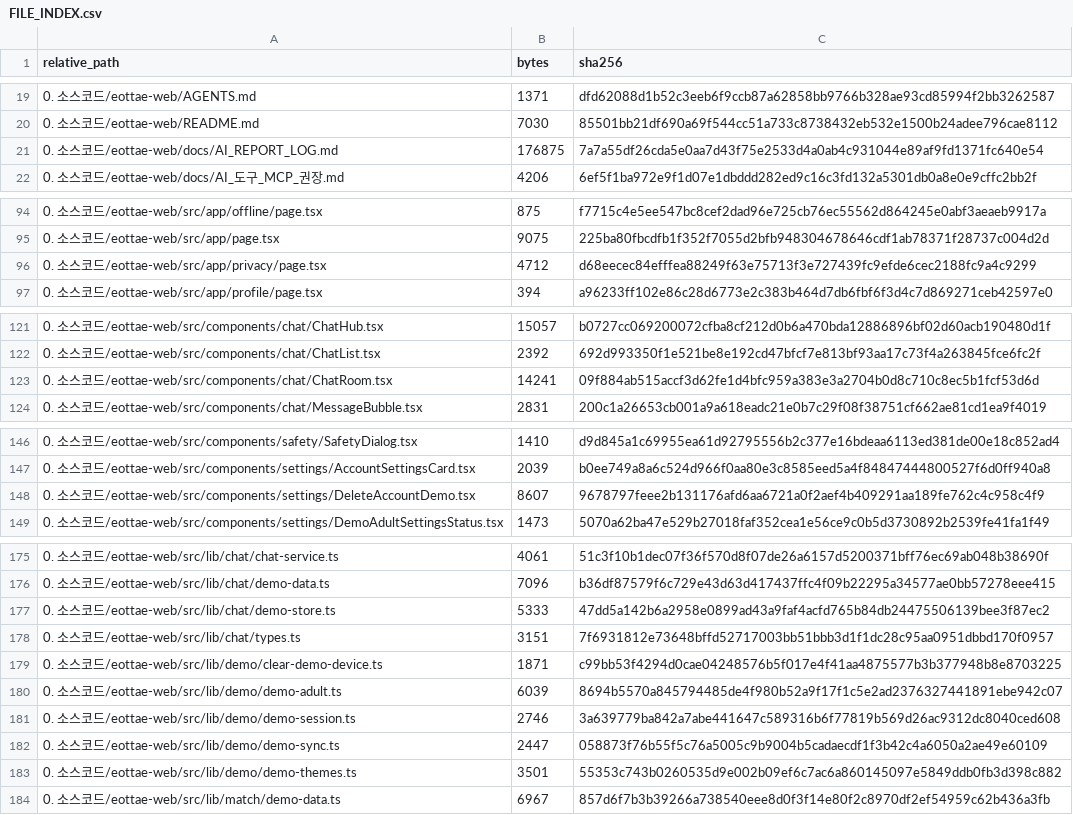
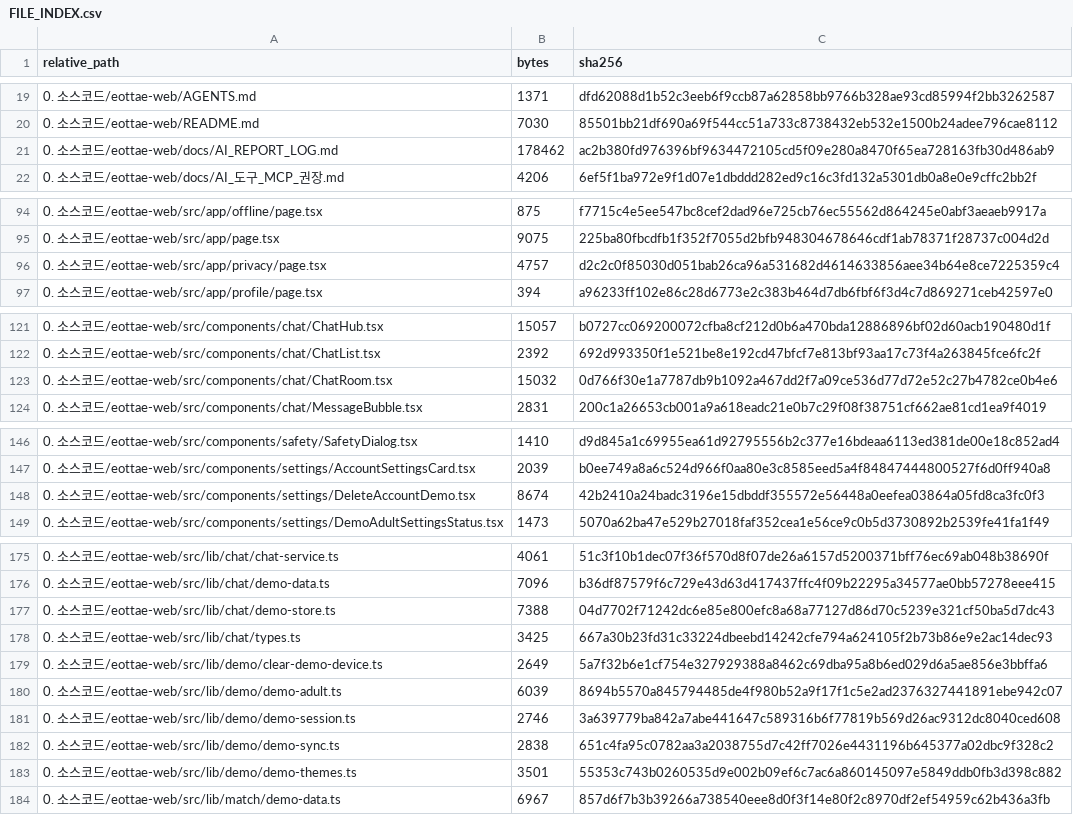
Before and after one commit to sterran123/eottae, a CSV file: FILE_INDEX.csv, drawn as a sheet; only a part is shown, gaps mark what is left out; the diff covers the shown part only.

```diff
--- a/FILE_INDEX.csv
+++ b/FILE_INDEX.csv
@@ -20,3 +20,3 @@
 0. 소스코드/eottae-web/README.md,7030,85501bb21df690a69f544cc51a733c8738432eb532e1500b24adee796cae8112
-0. 소스코드/eottae-web/docs/AI_REPORT_LOG.md,176875,7a7a55df26cda5e0aa7d43f75e2533d4a0ab4c931044e89af9fd1371fc640e54
+0. 소스코드/eottae-web/docs/AI_REPORT_LOG.md,178462,ac2b380fd976396bf9634472105cd5f09e280a8470f65ea728163fb30d486ab9
 0. 소스코드/eottae-web/docs/AI_도구_MCP_권장.md,4206,6ef5f1ba972e9f1d07e1dbddd282ed9c16c3fd132a5301db0a8e0e9cffc2bb2f
@@ -95,3 +95,3 @@
 0. 소스코드/eottae-web/src/app/page.tsx,9075,225ba80fbcdfb1f352f7055d2bfb948304678646cdf1ab78371f28737c004d2d
-0. 소스코드/eottae-web/src/app/privacy/page.tsx,4712,d68eecec84efffea88249f63e75713f3e727439fc9efde6cec2188fc9a4c9299
+0. 소스코드/eottae-web/src/app/privacy/page.tsx,4757,d2c2c0f85030d051bab26ca96a531682d4614633856aee34b64e8ce7225359c4
 0. 소스코드/eottae-web/src/app/profile/page.tsx,394,a96233ff102e86c28d6773e2c383b464d7db6fbf6f3d4c7d869271ceb42597e0
@@ -122,3 +122,3 @@
 0. 소스코드/eottae-web/src/components/chat/ChatList.tsx,2392,692d993350f1e521be8e192cd47bfcf7e813bf93aa17c73f4a263845fce6fc2f
-0. 소스코드/eottae-web/src/components/chat/ChatRoom.tsx,14241,09f884ab515accf3d62fe1d4bfc959a383e3a2704b0d8c710c8ec5b1fcf53d6d
+0. 소스코드/eottae-web/src/components/chat/ChatRoom.tsx,15032,0d766f30e1a7787db9b1092a467dd2f7a09ce536d77d72e52c27b4782ce0b4e6
 0. 소스코드/eottae-web/src/components/chat/MessageBubble.tsx,2831,200c1a26653cb001a9a618eadc21e0b7c29f08f38751cf662ae81cd1ea9f4019
@@ -147,3 +147,3 @@
 0. 소스코드/eottae-web/src/components/settings/AccountSettingsCard.tsx,2039,b0ee749a8a6c524d966f0aa80e3c8585eed5a4f84847444800527f6d0ff940a8
-0. 소스코드/eottae-web/src/components/settings/DeleteAccountDemo.tsx,8607,9678797feee2b131176afd6aa6721a0f2aef4b409291aa189fe762c4c958c4f9
+0. 소스코드/eottae-web/src/components/settings/DeleteAccountDemo.tsx,8674,42b2410a24badc3196e15dbddf355572e56448a0eefea03864a05fd8ca3fc0f3
 0. 소스코드/eottae-web/src/components/settings/DemoAdultSettingsStatus.tsx,1473,5070a62ba47e529b27018faf352cea1e56ce9c0b5d3730892b2539fe41fa1f49
@@ -176,8 +176,8 @@
 0. 소스코드/eottae-web/src/lib/chat/demo-data.ts,7096,b36df87579f6c729e43d63d417437ffc4f09b22295a34577ae0bb57278eee415
-0. 소스코드/eottae-web/src/lib/chat/demo-store.ts,5333,47dd5a142b6a2958e0899ad43a9faf4acfd765b84db24475506139bee3f87ec2
-0. 소스코드/eottae-web/src/lib/chat/types.ts,3151,7f6931812e73648bffd52717003bb51bbb3d1f1dc28c95aa0951dbbd170f0957
-0. 소스코드/eottae-web/src/lib/demo/clear-demo-device.ts,1871,c99bb53f4294d0cae04248576b5f017e4f41aa4875577b3b377948b8e8703225
+0. 소스코드/eottae-web/src/lib/chat/demo-store.ts,7388,04d7702f71242dc6e85e800efc8a68a77127d86d70c5239e321cf50ba5d7dc43
+0. 소스코드/eottae-web/src/lib/chat/types.ts,3425,667a30b23fd31c33224dbeebd14242cfe794a624105f2b73b86e9e2ac14dec93
+0. 소스코드/eottae-web/src/lib/demo/clear-demo-device.ts,2649,5a7f32b6e1cf754e327929388a8462c69dba95a8b6ed029d6a5ae856e3bbffa6
 0. 소스코드/eottae-web/src/lib/demo/demo-adult.ts,6039,8694b5570a845794485de4f980b52a9f17f1c5e2ad2376327441891ebe942c07
 0. 소스코드/eottae-web/src/lib/demo/demo-session.ts,2746,3a639779ba842a7abe441647c589316b6f77819b569d26ac9312dc8040ced608
-0. 소스코드/eottae-web/src/lib/demo/demo-sync.ts,2447,058873f76b55f5c76a5005c9b9004b5cadaecdf1f3b42c4a6050a2ae49e60109
+0. 소스코드/eottae-web/src/lib/demo/demo-sync.ts,2838,651c4fa95c0782aa3a2038755d7c42ff7026e4431196b645377a02dbc9f328c2
 0. 소스코드/eottae-web/src/lib/demo/demo-themes.ts,3501,55353c743b0260535d9e002b09ef6c7ac6a860145097e5849ddb0fb3d398c882
```
Also changed, not shown: 2 edited cells elsewhere in this file, 10 other files.
